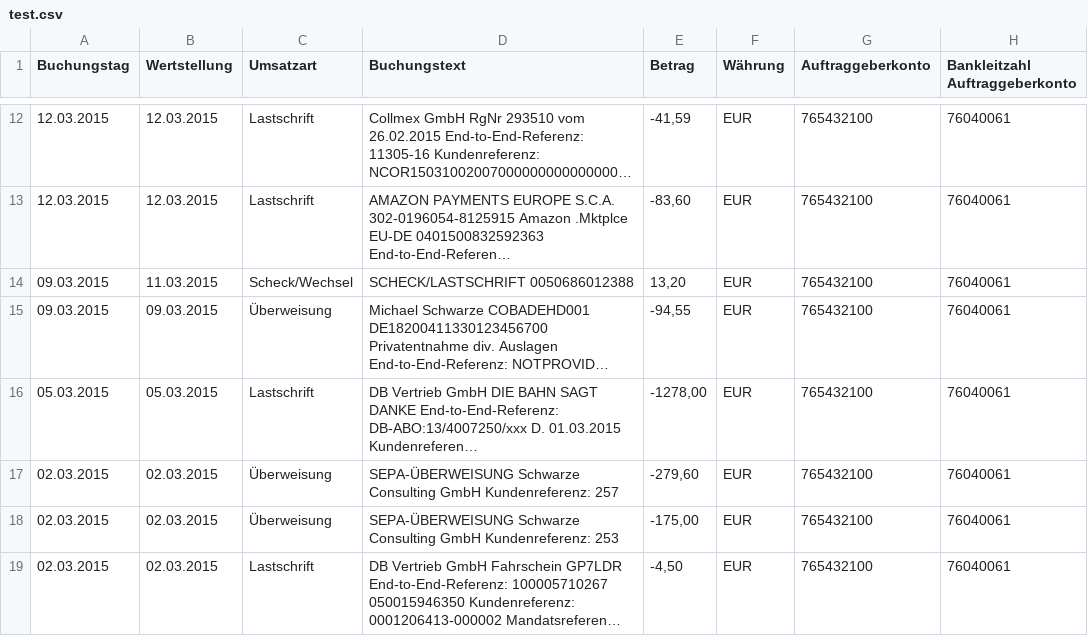
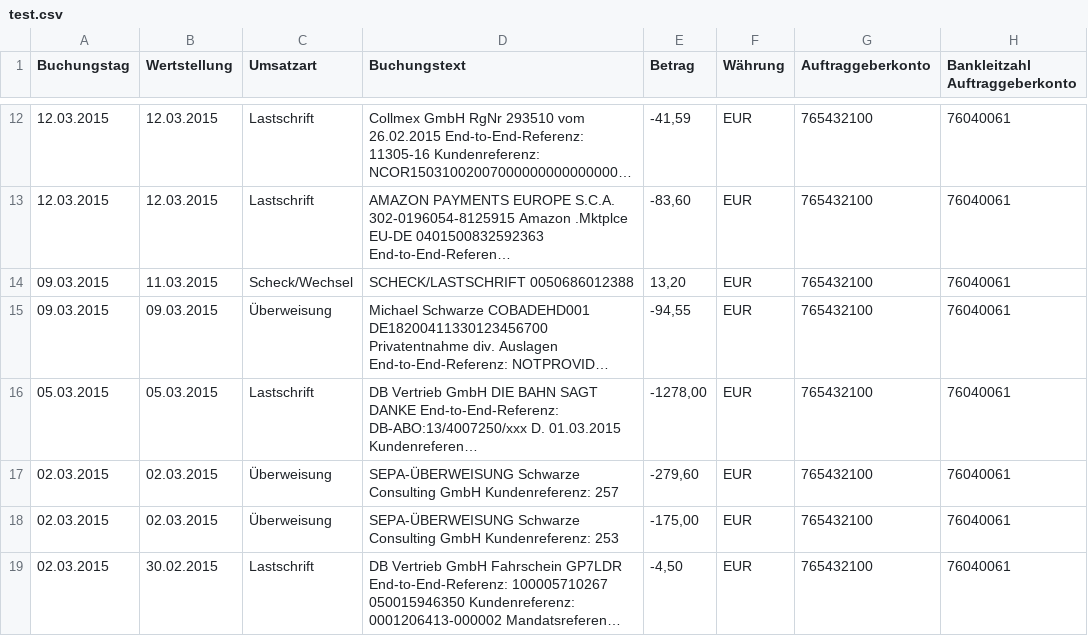
Before and after one commit to msc01/soacsv2mt940, a CSV file: data/test.csv, drawn as a sheet; only a part is shown, gaps mark what is left out; long unchanged cells end in …; the diff names each change by its address in the sheet, - before the commit and + after, or states it on an @@ line.

```diff
--- a/data/test.csv
+++ b/data/test.csv
-B19 (Wertstellung): 02.03.2015
+B19 (Wertstellung): 30.02.2015
```
Also changed, not shown: 3 other files.
